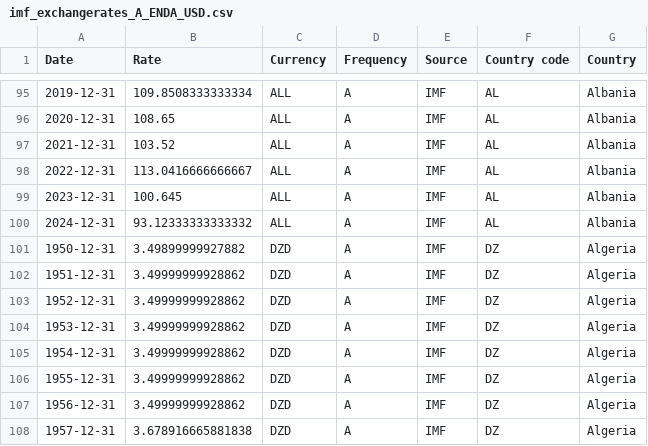
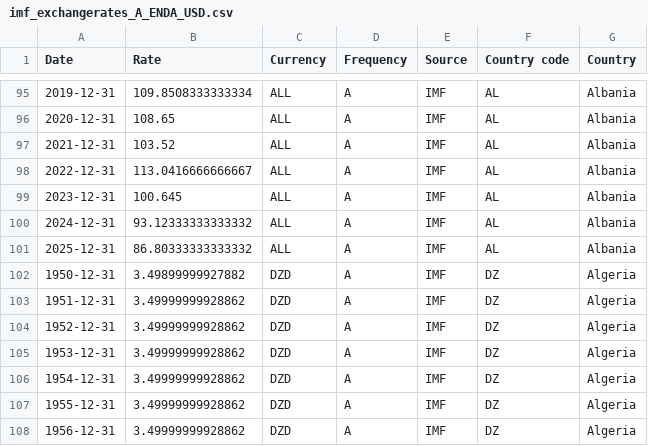
Before and after one commit to codeforIATI/imf-exchangerates, a CSV file: imf_exchangerates_A_ENDA_USD.csv, drawn as a sheet; only a part is shown, gaps mark what is left out; the shorter side is filled out with more unchanged rows.

```diff
--- a/imf_exchangerates_A_ENDA_USD.csv
+++ b/imf_exchangerates_A_ENDA_USD.csv
@@ -100,2 +100,3 @@ Date,Rate,Currency,Frequency,Source,Country code,Country
 2024-12-31,93.12333333333332,ALL,A,IMF,AL,Albania
+2025-12-31,86.80333333333332,ALL,A,IMF,AL,Albania
 1950-12-31,3.49899999927882,DZD,A,IMF,DZ,Algeria
```
Also changed, not shown: 2 other files.
